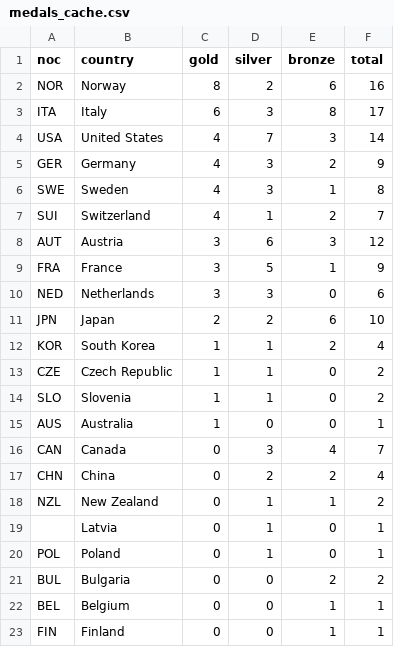
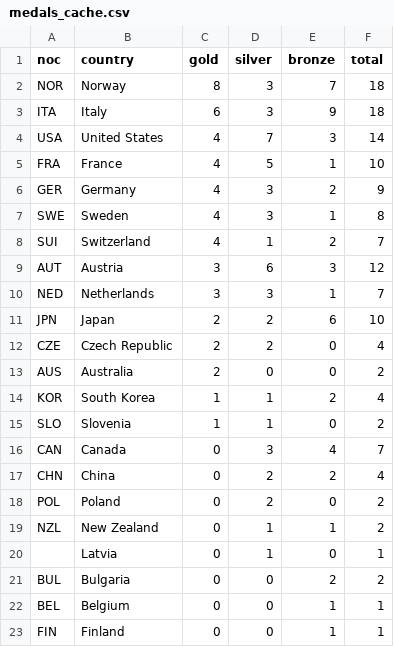
Before and after one commit to smcgsmith/medal-tracker, a CSV file: data/medals_cache.csv, drawn as a sheet.

```diff
--- a/data/medals_cache.csv
+++ b/data/medals_cache.csv
@@ -1,5 +1,6 @@
 noc,country,gold,silver,bronze,total
-NOR,Norway,8,2,6,16
-ITA,Italy,6,3,8,17
+NOR,Norway,8,3,7,18
+ITA,Italy,6,3,9,18
 USA,United States,4,7,3,14
+FRA,France,4,5,1,10
 GER,Germany,4,3,2,9
@@ -8,14 +9,13 @@ SUI,Switzerland,4,1,2,7
 AUT,Austria,3,6,3,12
-FRA,France,3,5,1,9
-NED,Netherlands,3,3,0,6
+NED,Netherlands,3,3,1,7
 JPN,Japan,2,2,6,10
+CZE,Czech Republic,2,2,0,4
+AUS,Australia,2,0,0,2
 KOR,South Korea,1,1,2,4
-CZE,Czech Republic,1,1,0,2
 SLO,Slovenia,1,1,0,2
-AUS,Australia,1,0,0,1
 CAN,Canada,0,3,4,7
 CHN,China,0,2,2,4
+POL,Poland,0,2,0,2
 NZL,New Zealand,0,1,1,2
 ,Latvia,0,1,0,1
-POL,Poland,0,1,0,1
 BUL,Bulgaria,0,0,2,2
```
Also changed, not shown: 1 other file.
